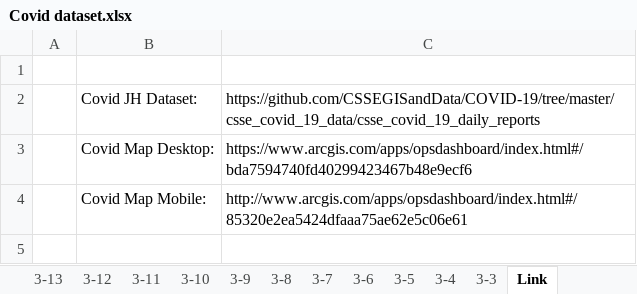
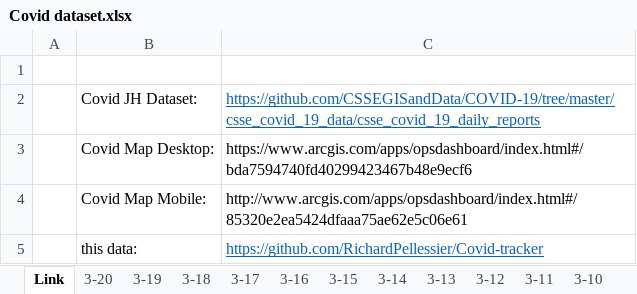
Before and after one commit to RichardPellessier/Covid-tracker, an Excel workbook: Covid dataset.xlsx, sheet Link, drawn as a sheet; values as stored, in another font and other column widths than the file's, no borders; the diff names each change by its address in the sheet, - before the commit and + after, or states it on an @@ line.

```diff
--- a/Covid dataset.xlsx (sheet Link)
+++ b/Covid dataset.xlsx (sheet Link)
+sheet tab: 3-20
@@ sheet tab order changed: Link | 3-20 | 3-19 | 3-18 | 3-17 | 3-16 | 3-15 | 3-14 | 3-13 | 3-12 | 3-11 | 3-10 @@
@@ C2 underline: off → on, text colour: black → #0563C1 @@
+row 5:  | this data: | https://github.com/RichardPellessier/Covid-tracker
```
Also changed, not shown: Covid19.xlsx.
